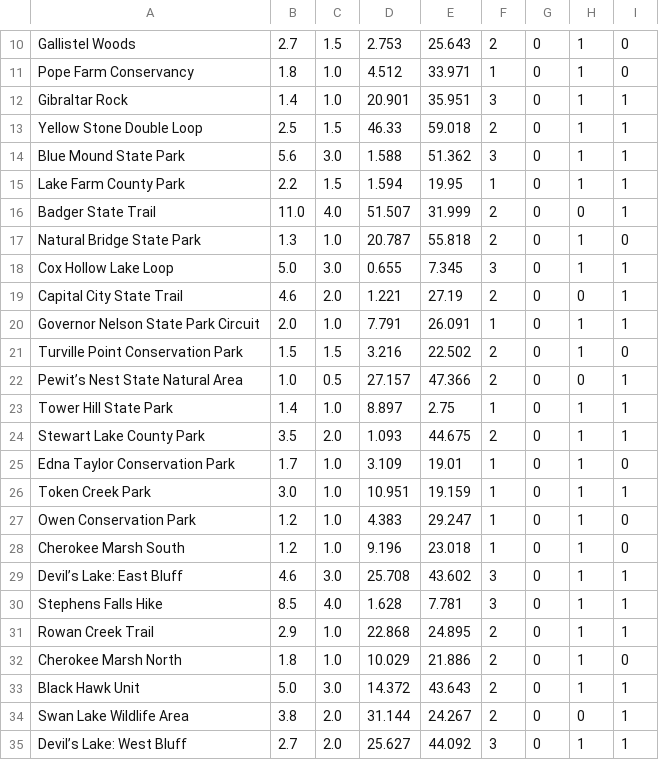
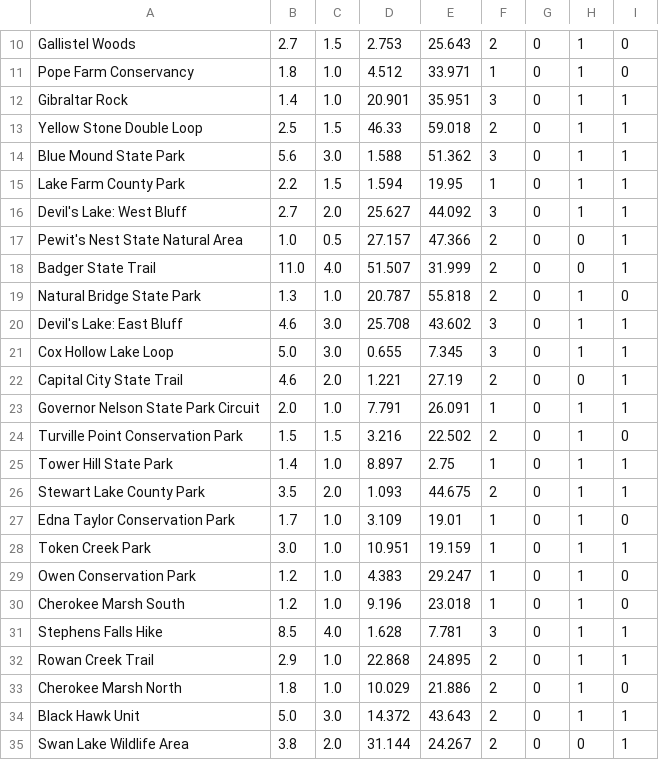
Before and after one commit to lucyhjiang/TrailTrack, a CSV file: trail.csv, drawn as a sheet; only a part is shown, gaps mark what is left out; removed rows and columns are numbered as before the commit, all else as after; the diff names each change by its address in the sheet, - before the commit and + after, or states it on an @@ line.

Commit message:
correct trail information

```diff
--- a/trail.csv
+++ b/trail.csv
+row 16: Devil's Lake: West Bluff | 2.7 | 2.0 | 25.627 | 44.092 | 3 | 0 | 1 | 1
+row 17: Pewit's Nest State Natural Area | 1.0 | 0.5 | 27.157 | 47.366 | 2 | 0 | 0 | 1
+row 20: Devil's Lake: East Bluff | 4.6 | 3.0 | 25.708 | 43.602 | 3 | 0 | 1 | 1
-row 22: Pewit’s Nest State Natural Area | 1.0 | 0.5 | 27.157 | 47.366 | 2 | 0 | 0 | 1
-row 29: Devil’s Lake: East Bluff | 4.6 | 3.0 | 25.708 | 43.602 | 3 | 0 | 1 | 1
-row 35: Devil’s Lake: West Bluff | 2.7 | 2.0 | 25.627 | 44.092 | 3 | 0 | 1 | 1
```
